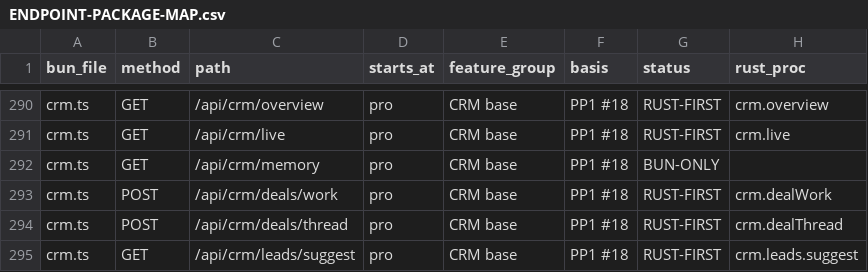
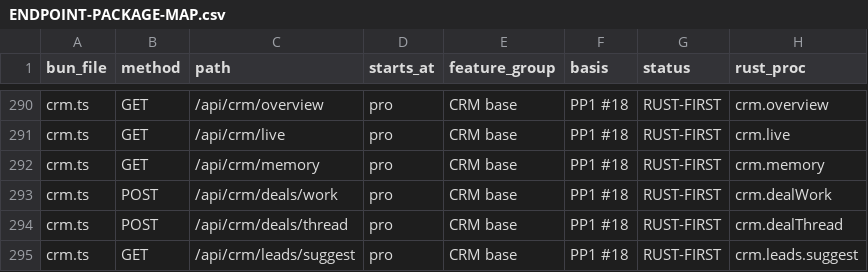
Before and after one commit to naumansherwani/ANEXOMAIL-WORKSPACE, a CSV file: docs/claude/ENDPOINT-PACKAGE-MAP.csv, drawn as a sheet; only a part is shown, gaps mark what is left out.

```diff
--- a/docs/claude/ENDPOINT-PACKAGE-MAP.csv
+++ b/docs/claude/ENDPOINT-PACKAGE-MAP.csv
@@ -291,3 +291,3 @@ crm.ts,GET,/api/crm/overview,pro,CRM base,PP1 #18,RUST-FIRST,crm.overview
 crm.ts,GET,/api/crm/live,pro,CRM base,PP1 #18,RUST-FIRST,crm.live
-crm.ts,GET,/api/crm/memory,pro,CRM base,PP1 #18,BUN-ONLY,
+crm.ts,GET,/api/crm/memory,pro,CRM base,PP1 #18,RUST-FIRST,crm.memory
 crm.ts,POST,/api/crm/deals/work,pro,CRM base,PP1 #18,RUST-FIRST,crm.dealWork
```
Also changed, not shown: 12 other files.
